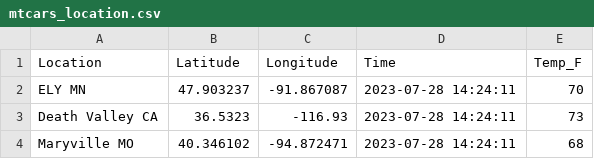
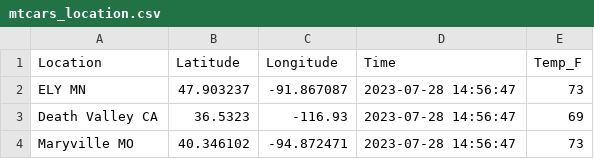
Before and after one commit to ChristianJBNB/cintel-05-live-updates, a CSV file: data/mtcars_location.csv, drawn as a sheet.

```diff
--- a/data/mtcars_location.csv
+++ b/data/mtcars_location.csv
@@ -1,4 +1,4 @@
 Location,Latitude,Longitude,Time,Temp_F
-ELY MN,47.903237,-91.867087,2023-07-28 14:24:11,70
-Death Valley CA,36.5323,-116.93,2023-07-28 14:24:11,73
-Maryville MO,40.346102,-94.872471,2023-07-28 14:24:11,68
+ELY MN,47.903237,-91.867087,2023-07-28 14:56:47,73
+Death Valley CA,36.5323,-116.93,2023-07-28 14:56:47,69
+Maryville MO,40.346102,-94.872471,2023-07-28 14:56:47,73
```
Also changed, not shown: data/mtcars_stock.csv, 6 other files.
